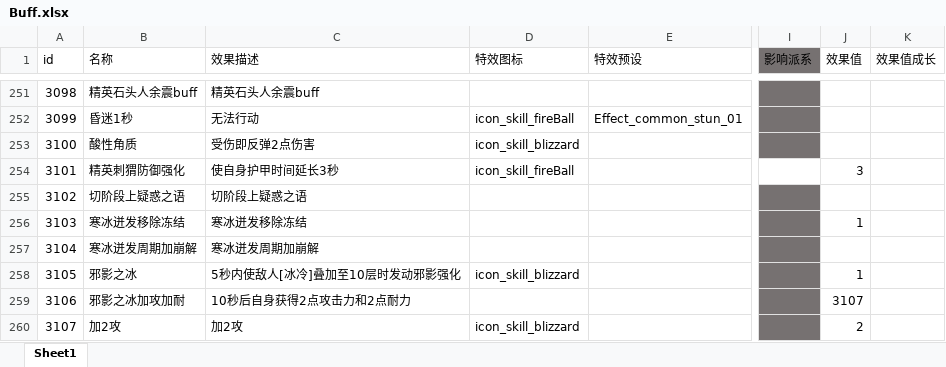
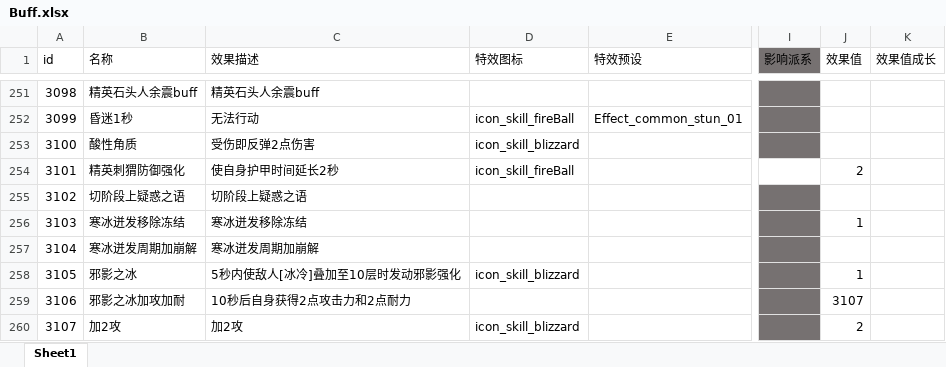
Before and after one commit to heizmoon/MagicPlay, an Excel workbook: Client/Assets/Data/Buff.xlsx, sheet Sheet1, drawn as a sheet; only a part is shown, gaps mark what is left out; values as stored, in another font and other column widths than the file's, no borders; the diff names each change by its address in the sheet, - before the commit and + after, or states it on an @@ line.

```diff
--- a/Client/Assets/Data/Buff.xlsx (sheet Sheet1)
+++ b/Client/Assets/Data/Buff.xlsx (sheet Sheet1)
-C254 (效果描述): 使自身护甲时间延长3秒
+C254 (效果描述): 使自身护甲时间延长2秒
-J254 (效果值): 3
+J254 (效果值): 2
```
Also changed, not shown: Client/Assets/Data/MonsterType.xlsx, Client/Assets/Data/RandomEvent.xlsx, 6 other files.
